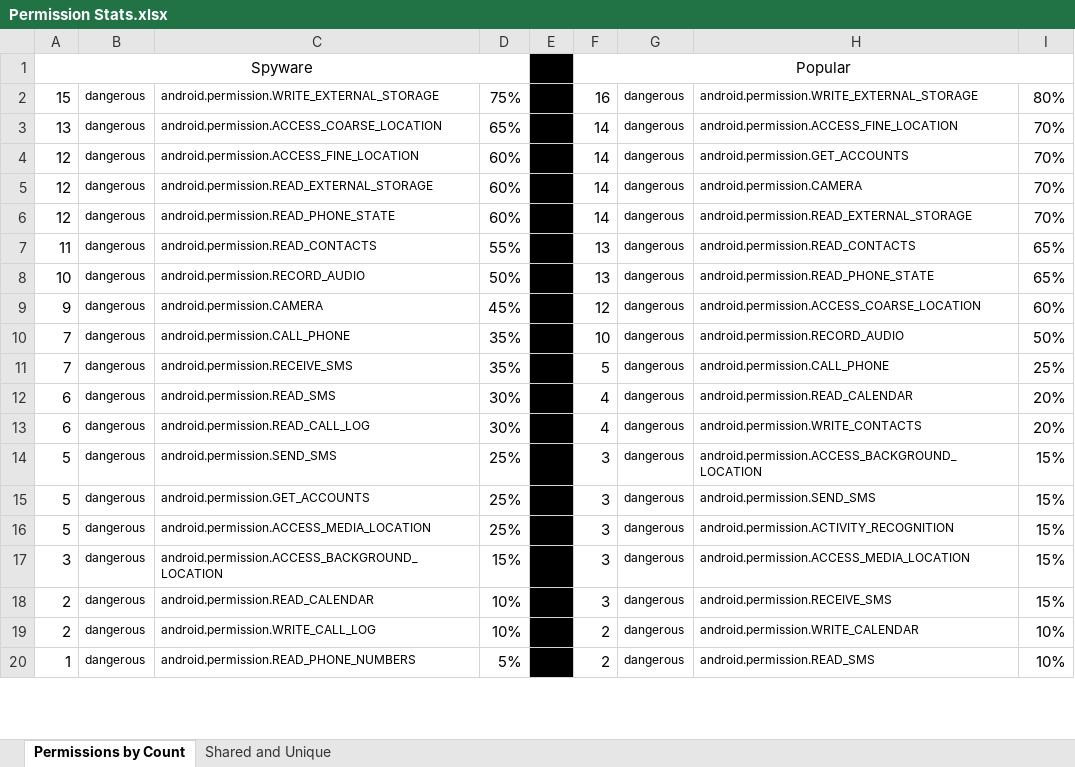
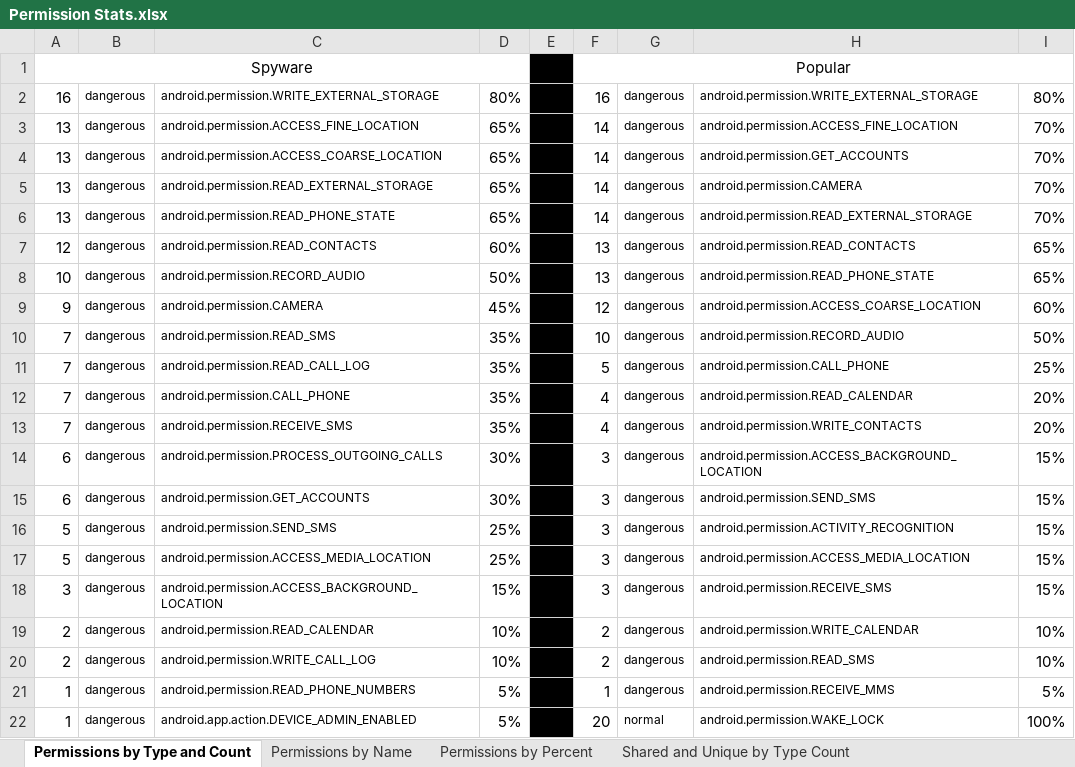
Before and after one commit to katcreardon/Assess-IPV-App-Risk, an Excel workbook: Permission Stats.xlsx, sheet Permissions by Type and Count, drawn as a sheet; only a part is shown; values as stored, in another font and other column widths than the file's, no borders; conditional formats not drawn; removed rows and columns are numbered as before the commit, all else as after; the diff covers the shown part only; the diff names each change by its address in the sheet, - before the commit and + after, or states it on an @@ line.

Commit message:
Renamed app XML files for clairty, more data refinement

```diff
--- a/Permission Stats.xlsx (sheet Permissions by Type and Count)
+++ b/Permission Stats.xlsx (sheet Permissions by Type and Count)
-sheet tab: Permissions by Count
+sheet tab: Permissions by Type and Count
+sheet tab: Permissions by Name
+sheet tab: Permissions by Percent
+sheet tab: Shared and Unique by Type Count
-A2: 15
+A2: 16
-D2: 75%
+D2: 80%
-C3: android.permission.ACCESS_COARSE_LOCATION
+C3: android.permission.ACCESS_FINE_LOCATION
-A4:A6: 12
+A4:A6: 13
-C4: android.permission.ACCESS_FINE_LOCATION
+C4: android.permission.ACCESS_COARSE_LOCATION
-D4:D6: 60%
+D4:D6: 65%
-A7: 11
+A7: 12
-D7: 55%
+D7: 60%
-C10: android.permission.CALL_PHONE
+C10: android.permission.READ_SMS
-C11: android.permission.RECEIVE_SMS
+C11: android.permission.READ_CALL_LOG
+row 12: 7 | dangerous | android.permission.CALL_PHONE | 35% |  | 4 | dangerous | android.permission.READ_CALENDAR | 20%
+row 13: 7 | dangerous | android.permission.RECEIVE_SMS | 35% |  | 4 | dangerous | android.permission.WRITE_CONTACTS | 20%
-C14: android.permission.READ_SMS
+C14: android.permission.PROCESS_OUTGOING_CALLS
-F14:F15: 4
+F14:F15: 3
-H14: android.permission.READ_CALENDAR
+H14: android.permission.ACCESS_BACKGROUND_LOCATION
-I14:I15: 20%
+I14:I15: 15%
-C15: android.permission.READ_CALL_LOG
+C15: android.permission.GET_ACCOUNTS
-H15: android.permission.WRITE_CONTACTS
+H15: android.permission.SEND_SMS
-H16: android.permission.ACCESS_BACKGROUND_LOCATION
+H16: android.permission.ACTIVITY_RECOGNITION
-row 15: 5 | dangerous | android.permission.GET_ACCOUNTS | 25% |  | 3 | dangerous | android.permission.SEND_SMS | 15%
-H17: android.permission.ACTIVITY_RECOGNITION
+H17: android.permission.ACCESS_MEDIA_LOCATION
-H18: android.permission.ACCESS_MEDIA_LOCATION
+H18: android.permission.RECEIVE_SMS
-F19: 3
+F19: 2
-H19: android.permission.RECEIVE_SMS
+H19: android.permission.WRITE_CALENDAR
-I19: 15%
+I19: 10%
-H20: android.permission.WRITE_CALENDAR
+H20: android.permission.READ_SMS
-F21: 2
+F21: 1
-H21: android.permission.READ_SMS
+H21: android.permission.RECEIVE_MMS
-I21: 10%
+I21: 5%
+row 22: 1 | dangerous | android.app.action.DEVICE_ADMIN_ENABLED | 5% |  | 20 | normal | android.permission.WAKE_LOCK | 100%
```
Also changed, not shown: other rows of this sheet, sheet Shared and Unique by Name, other sheet tabs, 12 other files.
